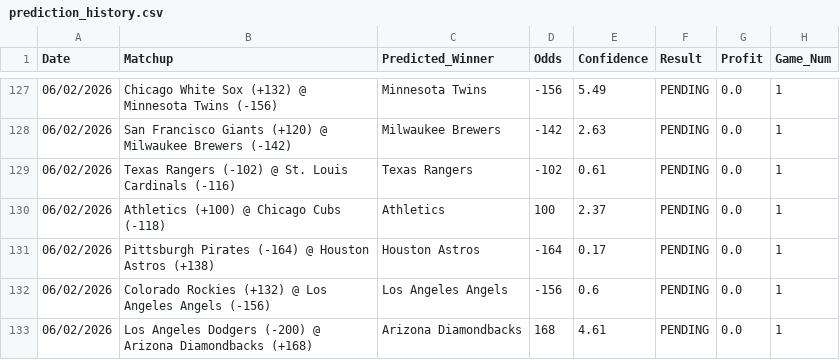
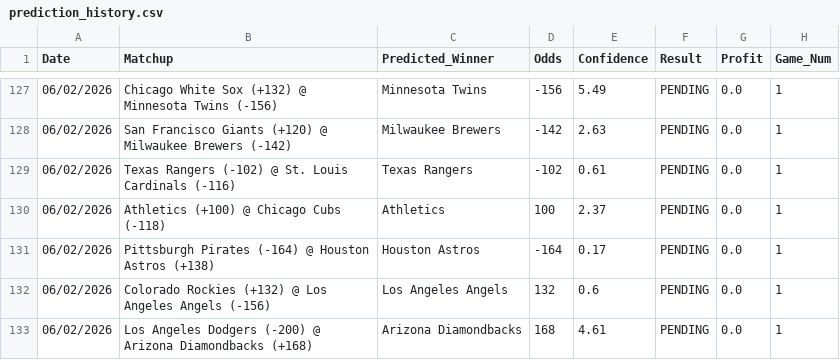
Before and after one commit to HHRUS90/mlb-edge-analyzer, a CSV file: prediction_history.csv, drawn as a sheet; only a part is shown, gaps mark what is left out.

```diff
--- a/prediction_history.csv
+++ b/prediction_history.csv
@@ -131,3 +131,3 @@ Date,Matchup,Predicted_Winner,Odds,Confidence,Result,Profit,Game_Num
 06/02/2026,Pittsburgh Pirates (-164) @ Houston Astros (+138),Houston Astros,-164,0.17,PENDING,0.0,1
-06/02/2026,Colorado Rockies (+132) @ Los Angeles Angels (-156),Los Angeles Angels,-156,0.6,PENDING,0.0,1
+06/02/2026,Colorado Rockies (+132) @ Los Angeles Angels (-156),Los Angeles Angels,132,0.6,PENDING,0.0,1
 06/02/2026,Los Angeles Dodgers (-200) @ Arizona Diamondbacks (+168),Arizona Diamondbacks,168,4.61,PENDING,0.0,1
```
Also changed, not shown: 3 other files.
